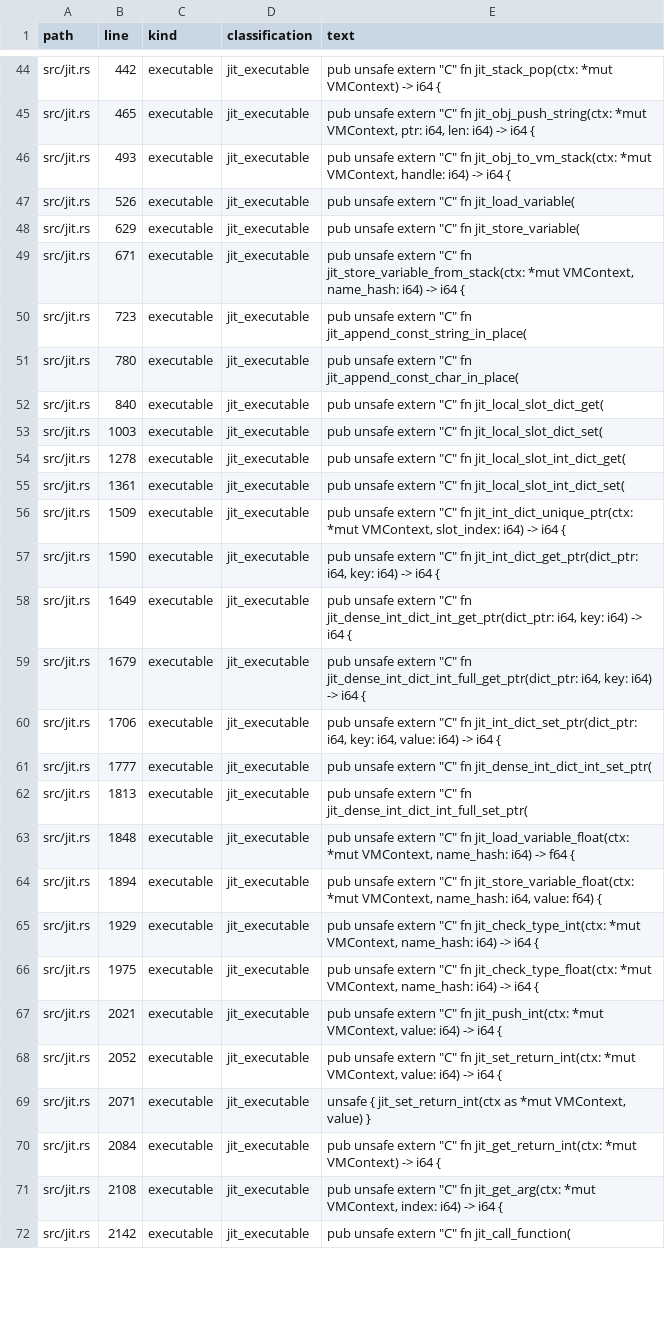
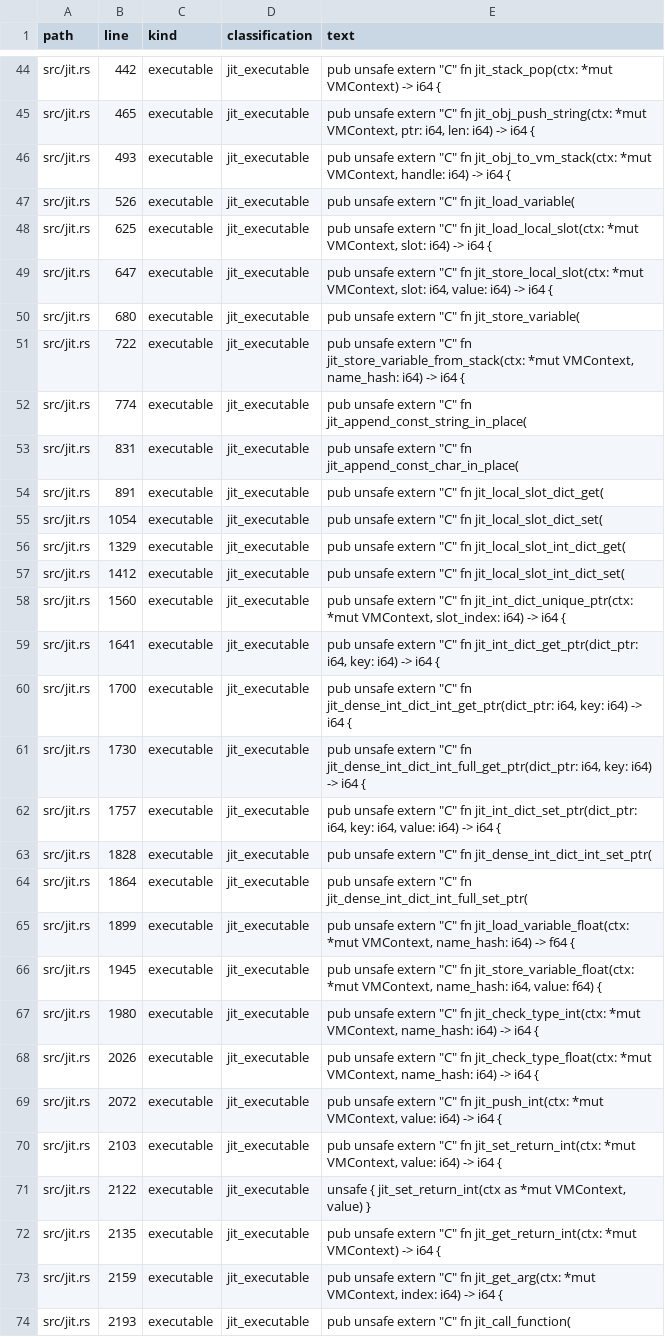
Before and after one commit to kujolang/kujo, a CSV file: docs/generated/UNSAFE_INVENTORY.csv, drawn as a sheet; only a part is shown, gaps mark what is left out; addresses are those after the commit; the diff covers the shown part only; the diff names each change by its address in the sheet, - before the commit and + after, or states it on an @@ line.

```diff
--- a/docs/generated/UNSAFE_INVENTORY.csv
+++ b/docs/generated/UNSAFE_INVENTORY.csv
+row 48: src/jit.rs | 625 | executable | jit_executable | pub unsafe extern "C" fn jit_load_local_slot(ctx: *mut VMContext, slot: i64) -> i64 {
+row 49: src/jit.rs | 647 | executable | jit_executable | pub unsafe extern "C" fn jit_store_local_slot(ctx: *mut VMContext, slot: i64, value: i64) -> i64 {
-B50 (line): 629
+B50 (line): 680
-B51 (line): 671
+B51 (line): 722
-B52 (line): 723
+B52 (line): 774
-B53 (line): 780
+B53 (line): 831
-B54 (line): 840
+B54 (line): 891
-B55 (line): 1003
+B55 (line): 1054
-B56 (line): 1278
+B56 (line): 1329
-B57 (line): 1361
+B57 (line): 1412
-B58 (line): 1509
+B58 (line): 1560
-B59 (line): 1590
+B59 (line): 1641
-B60 (line): 1649
+B60 (line): 1700
-B61 (line): 1679
+B61 (line): 1730
-B62 (line): 1706
+B62 (line): 1757
-B63 (line): 1777
+B63 (line): 1828
-B64 (line): 1813
+B64 (line): 1864
-B65 (line): 1848
+B65 (line): 1899
-B66 (line): 1894
+B66 (line): 1945
-B67 (line): 1929
+B67 (line): 1980
-B68 (line): 1975
+B68 (line): 2026
-B69 (line): 2021
+B69 (line): 2072
-B70 (line): 2052
+B70 (line): 2103
-B71 (line): 2071
+B71 (line): 2122
-B72 (line): 2084
+B72 (line): 2135
-B73 (line): 2108
+B73 (line): 2159
-B74 (line): 2142
+B74 (line): 2193
```
Also changed, not shown: 11 edited cells elsewhere in this file, docs/generated/V1_CODE_TODO_TRIAGE.csv, 3 other files.
